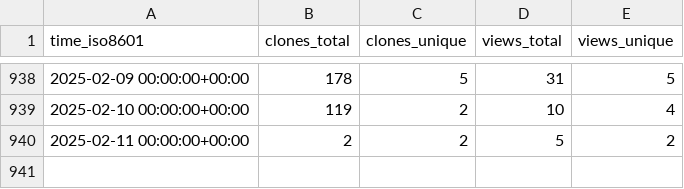
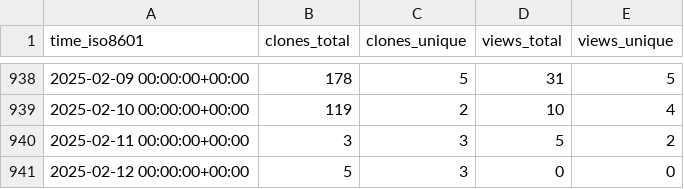
Before and after one commit to vhive-serverless/vhive.github.io, a CSV file: vhive-serverless/vSwarm/ghrs-data/views_clones_aggregate.csv, drawn as a sheet; only a part is shown, gaps mark what is left out.

```diff
--- a/vhive-serverless/vSwarm/ghrs-data/views_clones_aggregate.csv
+++ b/vhive-serverless/vSwarm/ghrs-data/views_clones_aggregate.csv
@@ -939,2 +939,3 @@ time_iso8601,clones_total,clones_unique,views_total,views_unique
 2025-02-10 00:00:00+00:00,119,2,10,4
-2025-02-11 00:00:00+00:00,2,2,5,2
+2025-02-11 00:00:00+00:00,3,3,5,2
+2025-02-12 00:00:00+00:00,5,3,0,0
```
Also changed, not shown: 1 other file.
